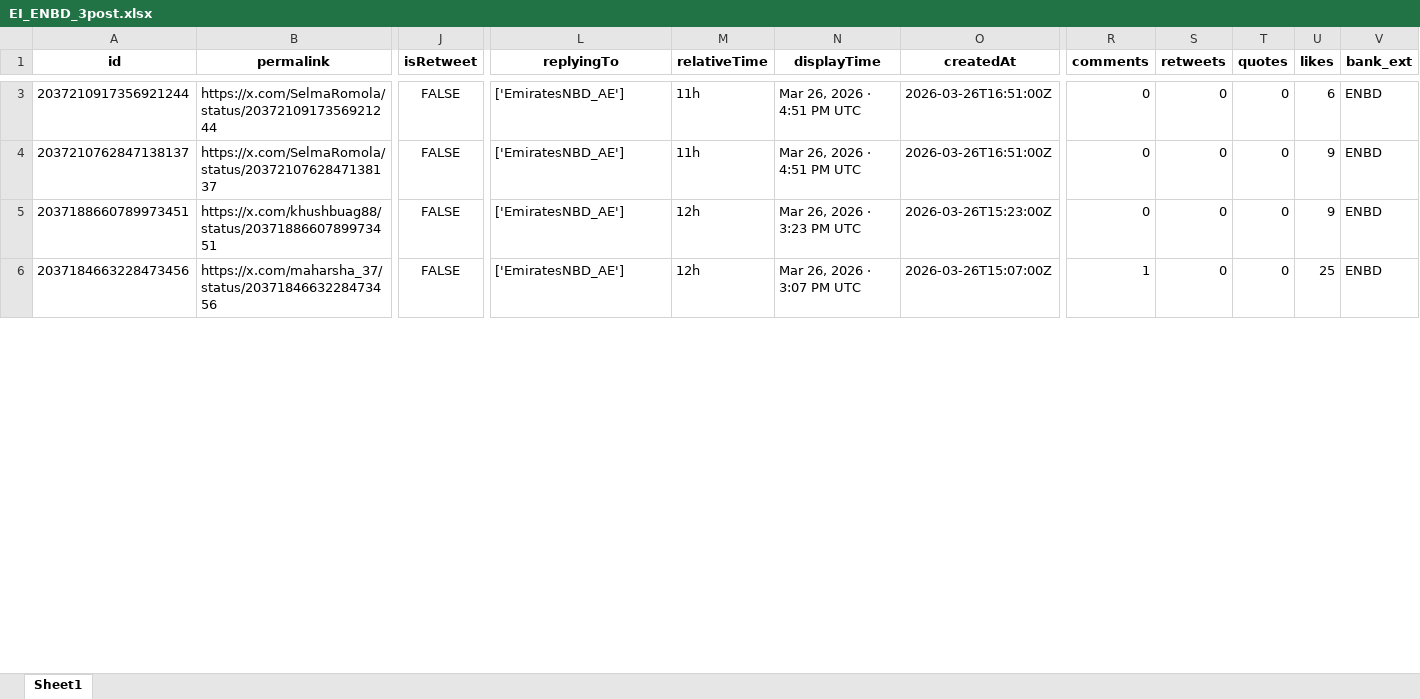
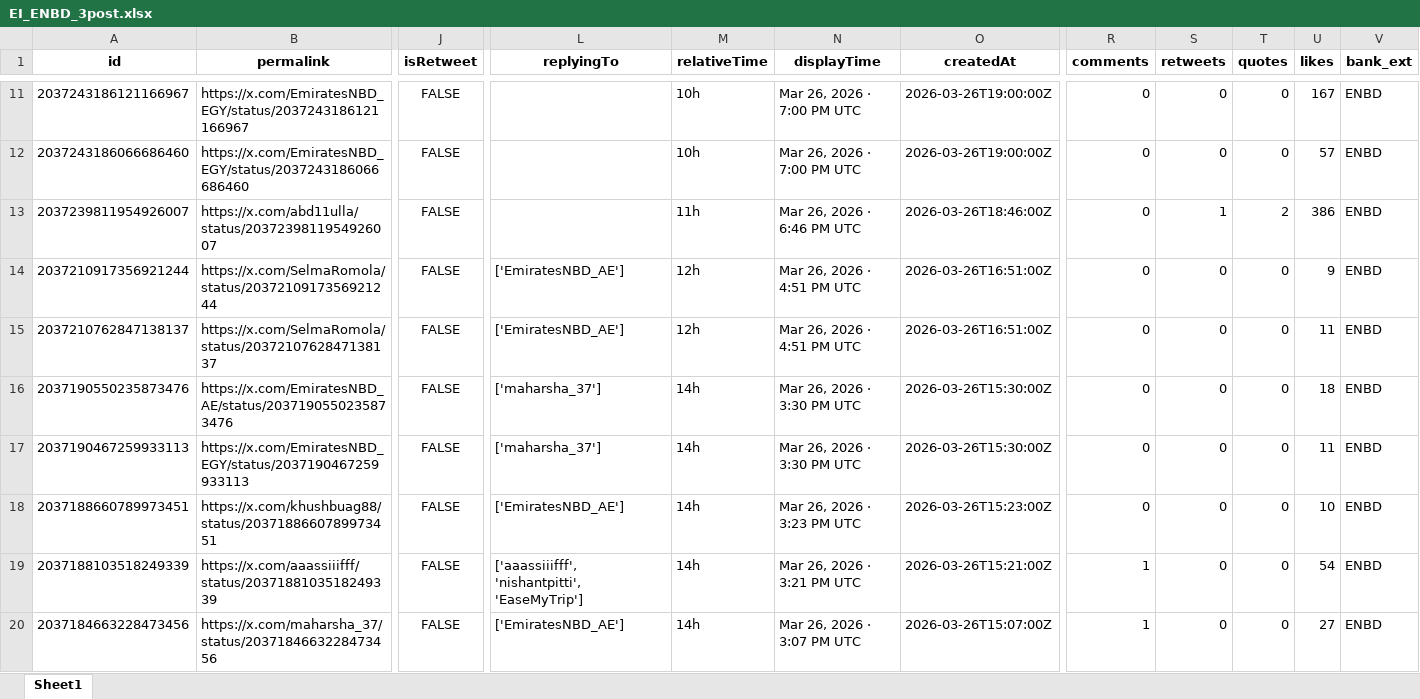
Before and after one commit to felixabraham670706/enbdtwitter_v1, an Excel workbook: EI_ENBD_3post.xlsx, sheet Sheet1, drawn as a sheet; only a part is shown, gaps mark what is left out; values as stored, in another font and other column widths than the file's, no borders; addresses are those after the commit; rows hold the shown columns only; the diff covers the shown part only; the diff names each change by its address in the sheet, - before the commit and + after, or states it on an @@ line.

```diff
--- a/EI_ENBD_3post.xlsx (sheet Sheet1)
+++ b/EI_ENBD_3post.xlsx (sheet Sheet1)
+row 11: 2037243186121166967 | https://x.com/EmiratesNBD_EGY/status/2037243186121166967 | FALSE |  | 10h | Mar 26, 2026 · 7:00 PM UTC | 2026-03-26T19:00:00Z | 0 | 0 | 0 | 167 | ENBD
+row 12: 2037243186066686460 | https://x.com/EmiratesNBD_EGY/status/2037243186066686460 | FALSE |  | 10h | Mar 26, 2026 · 7:00 PM UTC | 2026-03-26T19:00:00Z | 0 | 0 | 0 | 57 | ENBD
+row 13: 2037239811954926007 | https://x.com/abd11ulla/status/2037239811954926007 | FALSE |  | 11h | Mar 26, 2026 · 6:46 PM UTC | 2026-03-26T18:46:00Z | 0 | 1 | 2 | 386 | ENBD
-M14:M15 (relativeTime): 11h
+M14:M15 (relativeTime): 12h
-U14 (likes): 6
+U14 (likes): 9
-U15 (likes): 9
+U15 (likes): 11
+row 16: 2037190550235873476 | https://x.com/EmiratesNBD_AE/status/2037190550235873476 | FALSE | ['maharsha_37'] | 14h | Mar 26, 2026 · 3:30 PM UTC | 2026-03-26T15:30:00Z | 0 | 0 | 0 | 18 | ENBD
+row 17: 2037190467259933113 | https://x.com/EmiratesNBD_EGY/status/2037190467259933113 | FALSE | ['maharsha_37'] | 14h | Mar 26, 2026 · 3:30 PM UTC | 2026-03-26T15:30:00Z | 0 | 0 | 0 | 11 | ENBD
-M18 (relativeTime): 12h
+M18 (relativeTime): 14h
-U18 (likes): 9
+U18 (likes): 10
+row 19: 2037188103518249339 | https://x.com/aaassiiifff/status/2037188103518249339 | FALSE | ['aaassiiifff', 'nishantpitti', 'EaseMyTrip'] | 14h | Mar 26, 2026 · 3:21 PM UTC | 2026-03-26T15:21:00Z | 1 | 0 | 0 | 54 | ENBD
-M20 (relativeTime): 12h
+M20 (relativeTime): 14h
-U20 (likes): 25
+U20 (likes): 27
```
Also changed, not shown: 34 added rows and 102 edited cells elsewhere in this sheet, EI_ENDB_comments.xlsx, EI_tweet.xlsx, 9 other files.
